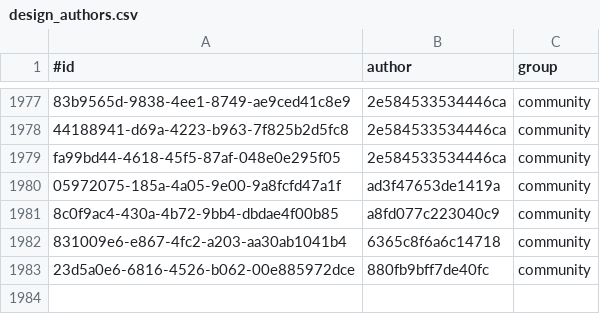
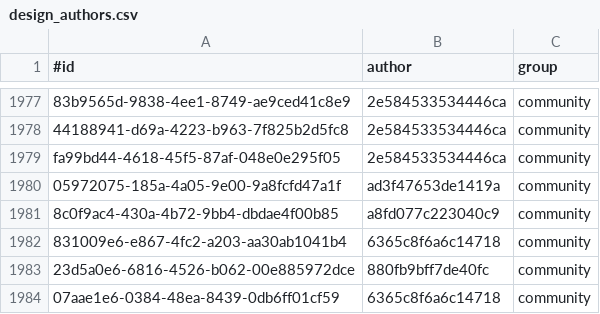
Before and after one commit to KlaudiuszLedwoch/Iron-Admiral, a CSV file: payload/Mods/IronAdmiralDesigns/design_authors.csv, drawn as a sheet; only a part is shown, gaps mark what is left out.

Commit message:
Data and installer from development 3ad5a3b7

```diff
--- a/payload/Mods/IronAdmiralDesigns/design_authors.csv
+++ b/payload/Mods/IronAdmiralDesigns/design_authors.csv
@@ -1983 +1983,2 @@ fa99bd44-4618-45f5-87af-048e0e295f05,2e584533534446ca,community
 23d5a0e6-6816-4526-b062-00e885972dce,880fb9bff7de40fc,community
+07aae1e6-0384-48ea-8439-0db6ff01cf59,6365c8f6a6c14718,community
```
Also changed, not shown: payload/Mods/IronAdmiralDesigns/design_stats_pool.csv, 3 other files.
